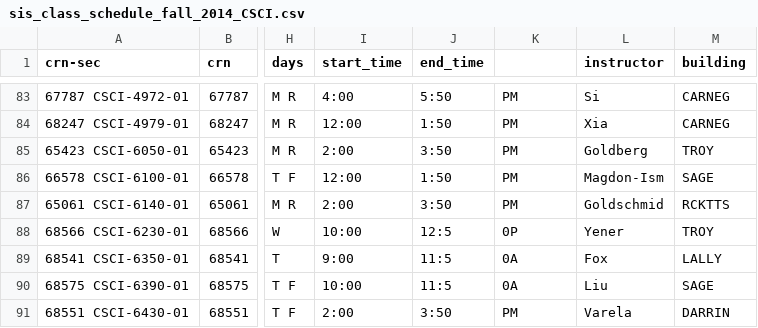
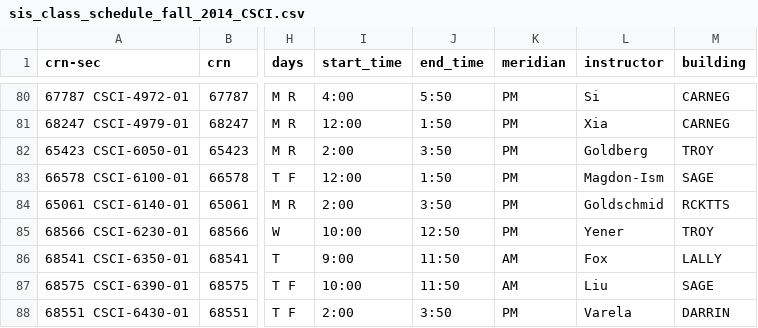
Before and after one commit to chathaway-codes/teamblue_xinformatics, a CSV file: postgresDB/sis_class_schedule_fall_2014_CSCI.csv, drawn as a sheet; only a part is shown, gaps mark what is left out; addresses are those after the commit; the diff covers the shown part only; the diff names each change by its address in the sheet, - before the commit and + after, or states it on an @@ line.

Commit message:
Corrected some rows, removed TBA rows

```diff
--- a/postgresDB/sis_class_schedule_fall_2014_CSCI.csv
+++ b/postgresDB/sis_class_schedule_fall_2014_CSCI.csv
-K1: (empty)
+K1: meridian
-J85 (end_time): 12:5
+J85 (end_time): 12:50
-K85 (meridian): 0P
+K85 (meridian): PM
-J86:J87 (end_time): 11:5
+J86:J87 (end_time): 11:50
-K86:K87 (meridian): 0A
+K86:K87 (meridian): AM
```
Also changed, not shown: 4 removed rows and 26 edited cells elsewhere in this file.
